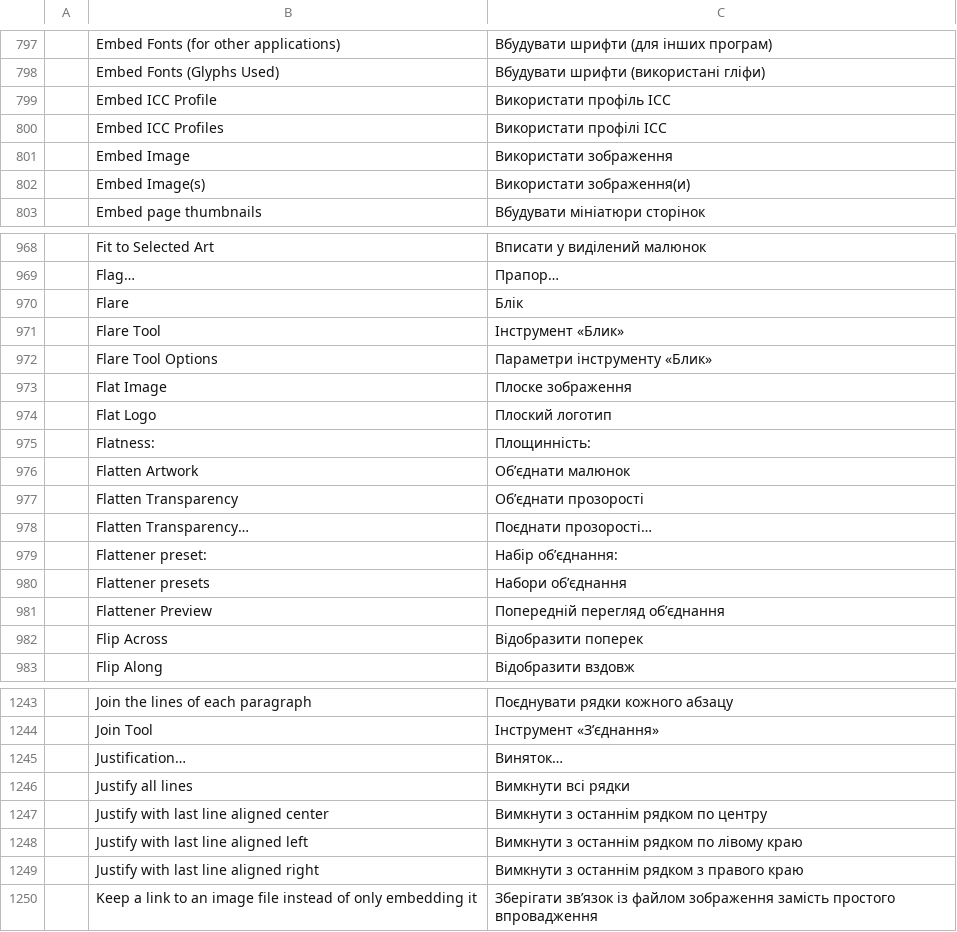
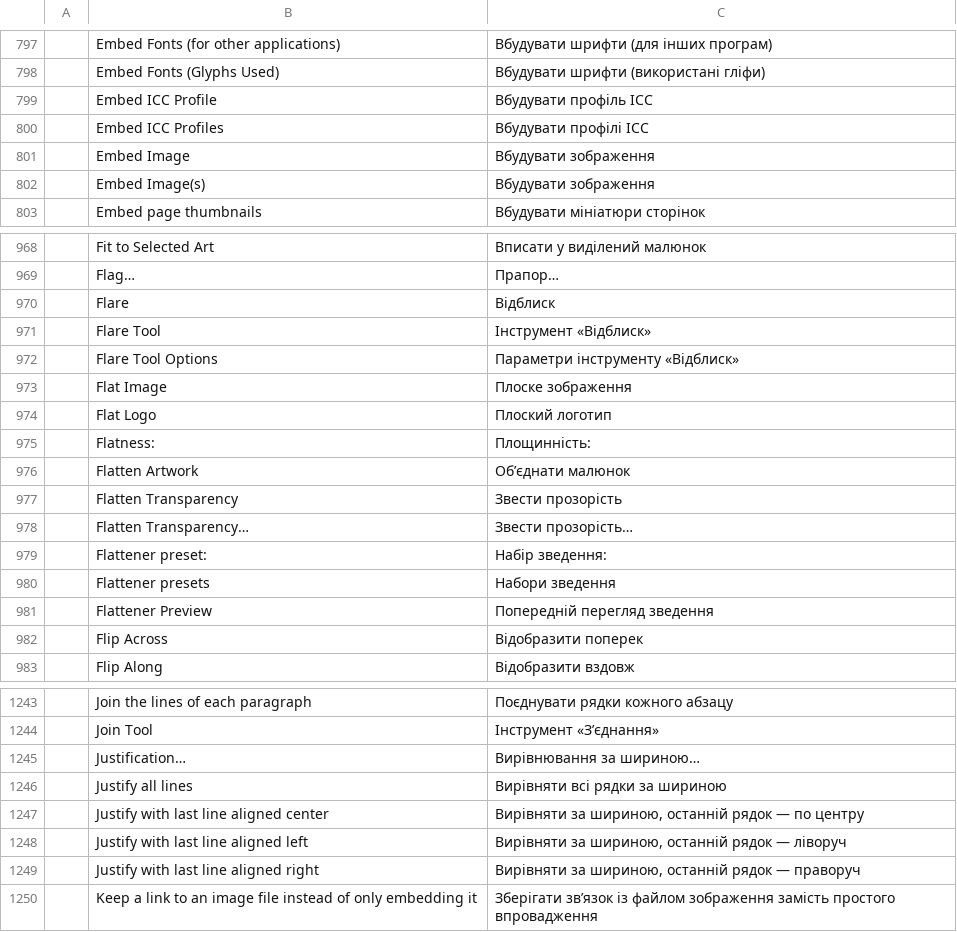
Before and after one commit to SiteSentrix/StitchFoundry, a TSV file: crates/ui-egui/src/i18n/uk.tsv, drawn as a sheet; only a part is shown, gaps mark what is left out; the diff covers the shown part only.

```diff
--- a/crates/ui-egui/src/i18n/uk.tsv
+++ b/crates/ui-egui/src/i18n/uk.tsv
@@ -798,6 +798,6 @@
 	Embed Fonts (Glyphs Used)	Вбудувати шрифти (використані гліфи)
-	Embed ICC Profile	Використати профіль ICC
-	Embed ICC Profiles	Використати профілі ICC
-	Embed Image	Використати зображення
-	Embed Image(s)	Використати зображення(и)
+	Embed ICC Profile	Вбудувати профіль ICC
+	Embed ICC Profiles	Вбудувати профілі ICC
+	Embed Image	Вбудувати зображення
+	Embed Image(s)	Вбудувати зображення
 	Embed page thumbnails	Вбудувати мініатюри сторінок
@@ -969,5 +969,5 @@
 	Flag…	Прапор…
-	Flare	Блік
-	Flare Tool	Інструмент «Блик»
-	Flare Tool Options	Параметри інструменту «Блик»
+	Flare	Відблиск
+	Flare Tool	Інструмент «Відблиск»
+	Flare Tool Options	Параметри інструменту «Відблиск»
 	Flat Image	Плоске зображення
@@ -976,7 +976,7 @@
 	Flatten Artwork	Об’єднати малюнок
-	Flatten Transparency	Об’єднати прозорості
-	Flatten Transparency…	Поєднати прозорості…
-	Flattener preset:	Набір об’єднання:
-	Flattener presets	Набори об’єднання
-	Flattener Preview	Попередній перегляд об’єднання
+	Flatten Transparency	Звести прозорість
+	Flatten Transparency…	Звести прозорість…
+	Flattener preset:	Набір зведення:
+	Flattener presets	Набори зведення
+	Flattener Preview	Попередній перегляд зведення
 	Flip Across	Відобразити поперек
@@ -1244,7 +1244,7 @@
 	Join Tool	Інструмент «З’єднання»
-	Justification…	Виняток…
-	Justify all lines	Вимкнути всі рядки
-	Justify with last line aligned center	Вимкнути з останнім рядком по центру
-	Justify with last line aligned left	Вимкнути з останнім рядком по лівому краю
-	Justify with last line aligned right	Вимкнути з останнім рядком з правого краю
+	Justification…	Вирівнювання за шириною…
+	Justify all lines	Вирівняти всі рядки за шириною
+	Justify with last line aligned center	Вирівняти за шириною, останній рядок — по центру
+	Justify with last line aligned left	Вирівняти за шириною, останній рядок — ліворуч
+	Justify with last line aligned right	Вирівняти за шириною, останній рядок — праворуч
 	Keep a link to an image file instead of only embedding it	Зберігати зв’язок із файлом зображення замість простого впровадження
```
Also changed, not shown: 75 edited cells elsewhere in this file.
